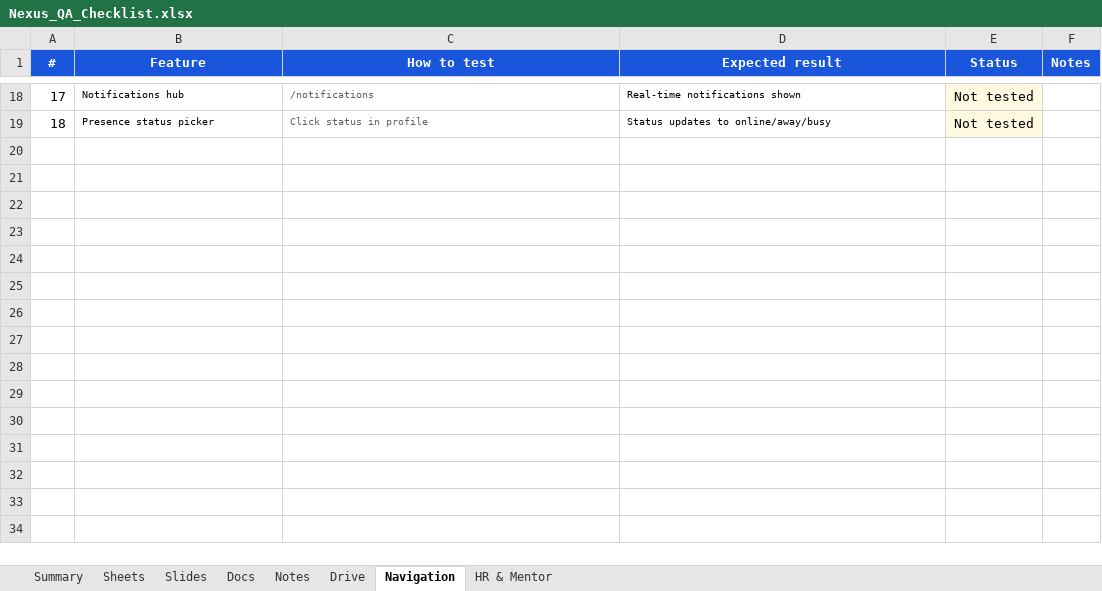
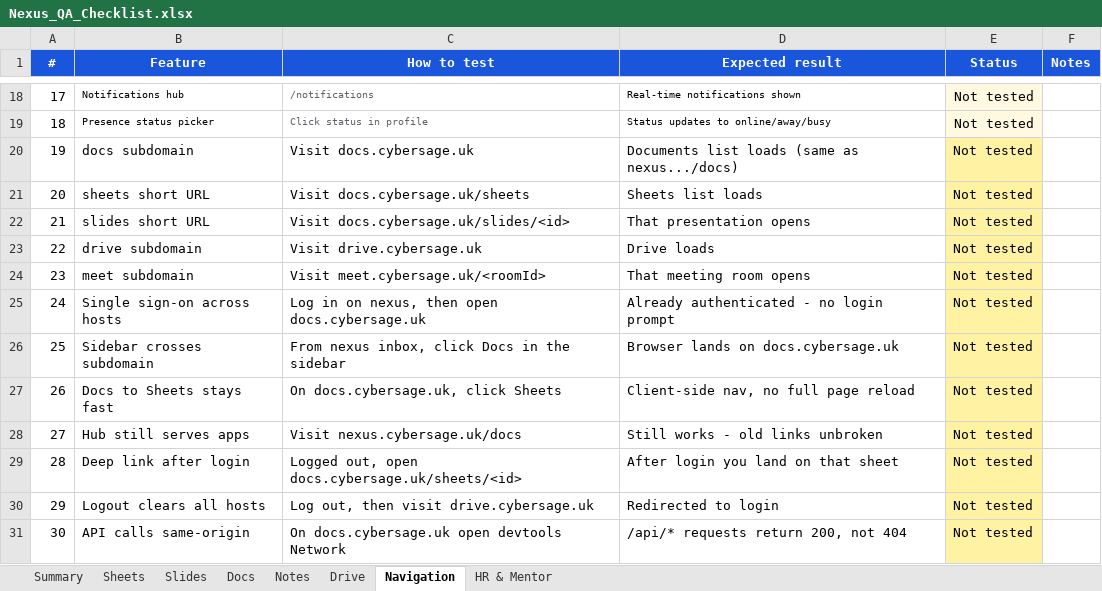
Before and after one commit to peeyushacoe-lab/workspace, an Excel workbook: Nexus_QA_Checklist.xlsx, sheet Navigation, drawn as a sheet; only a part is shown, gaps mark what is left out; values as stored, in another font and other column widths than the file's, no borders; the diff names each change by its address in the sheet, - before the commit and + after, or states it on an @@ line.

Commit message:
feat: DocumentVersion, note tags column, doc presence, PPTX import
Schema: Note gains a queryable `tags String[]` column (was buried in
content JSON), plus a new `DocumentVersion` model for server-persisted
version history shared across Notes, Docs, Sheets and Slides.

APIs: /api/documents/[id]/versions (list/create), /versions/restore,
/api/documents/[id]/presence — real-time collaborator awareness.

Components: DocVersionHistory panel, DocPresenceBar, AppLink wrapper,
note-tags lib (extract legacy tags from content blob).

Libs: cookie-options (shared SameSite/Secure config), doc-access
(permission check helper), docx-export, pptx-import, subdomains,
use-doc-presence hook.

Auth routes: unified cookie options via cookie-options.ts.
Middleware: subdomain routing support.
NotesView/DocsView/SheetsEditor/SlidesEditor: hook into new APIs.

```diff
--- a/Nexus_QA_Checklist.xlsx (sheet Navigation)
+++ b/Nexus_QA_Checklist.xlsx (sheet Navigation)
+row 20: 19 | docs subdomain | Visit docs.cybersage.uk | Documents list loads (same as nexus.../docs) | Not tested
+row 21: 20 | sheets short URL | Visit docs.cybersage.uk/sheets | Sheets list loads | Not tested
+row 22: 21 | slides short URL | Visit docs.cybersage.uk/slides/<id> | That presentation opens | Not tested
+row 23: 22 | drive subdomain | Visit drive.cybersage.uk | Drive loads | Not tested
+row 24: 23 | meet subdomain | Visit meet.cybersage.uk/<roomId> | That meeting room opens | Not tested
+row 25: 24 | Single sign-on across hosts | Log in on nexus, then open docs.cybersage.uk | Already authenticated - no login prompt | Not tested
+row 26: 25 | Sidebar crosses subdomain | From nexus inbox, click Docs in the sidebar | Browser lands on docs.cybersage.uk | Not tested
+row 27: 26 | Docs to Sheets stays fast | On docs.cybersage.uk, click Sheets | Client-side nav, no full page reload | Not tested
+row 28: 27 | Hub still serves apps | Visit nexus.cybersage.uk/docs | Still works - old links unbroken | Not tested
+row 29: 28 | Deep link after login | Logged out, open docs.cybersage.uk/sheets/<id> | After login you land on that sheet | Not tested
+row 30: 29 | Logout clears all hosts | Log out, then visit drive.cybersage.uk | Redirected to login | Not tested
+row 31: 30 | API calls same-origin | On docs.cybersage.uk open devtools Network | /api/* requests return 200, not 404 | Not tested
```
Also changed, not shown: sheet Docs, sheet Sheets, sheet Notes, sheet Slides, sheet Summary, 33 other files.
